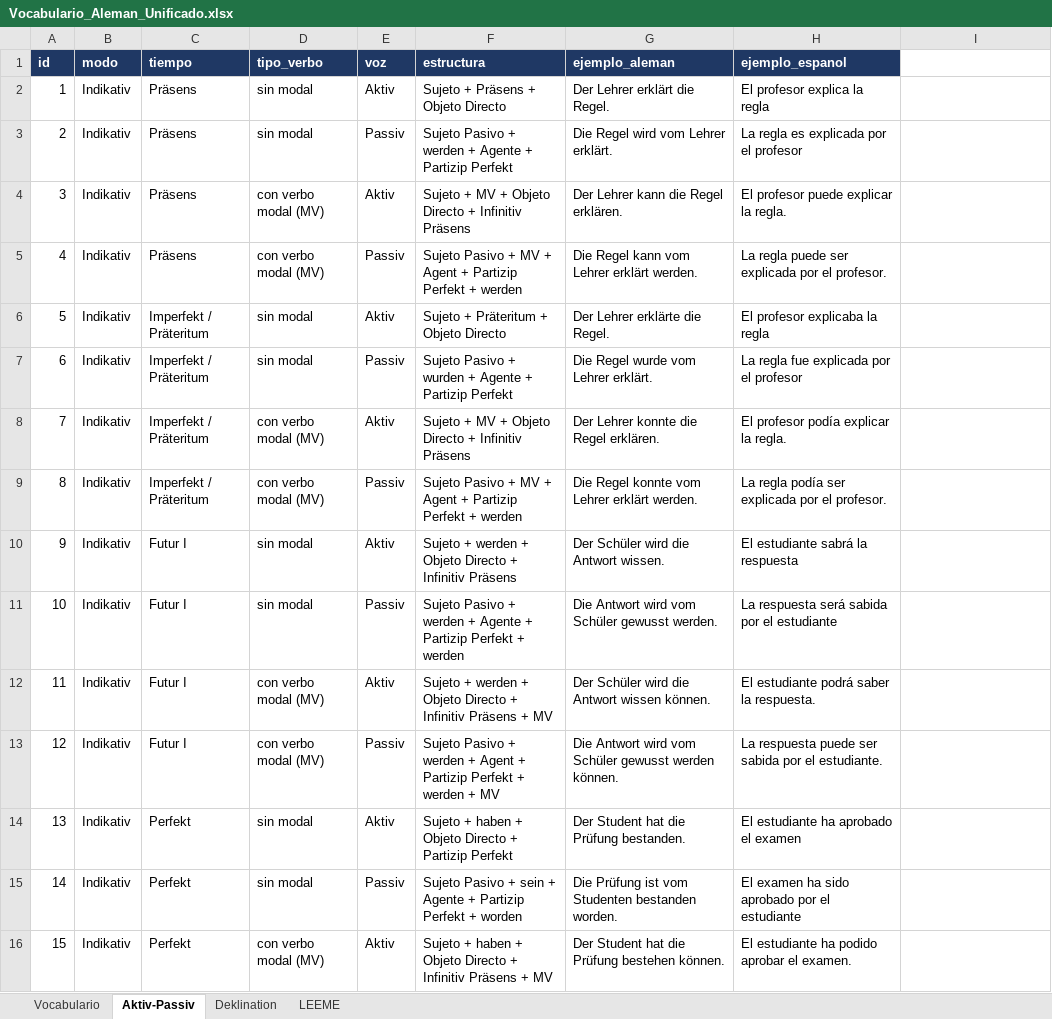
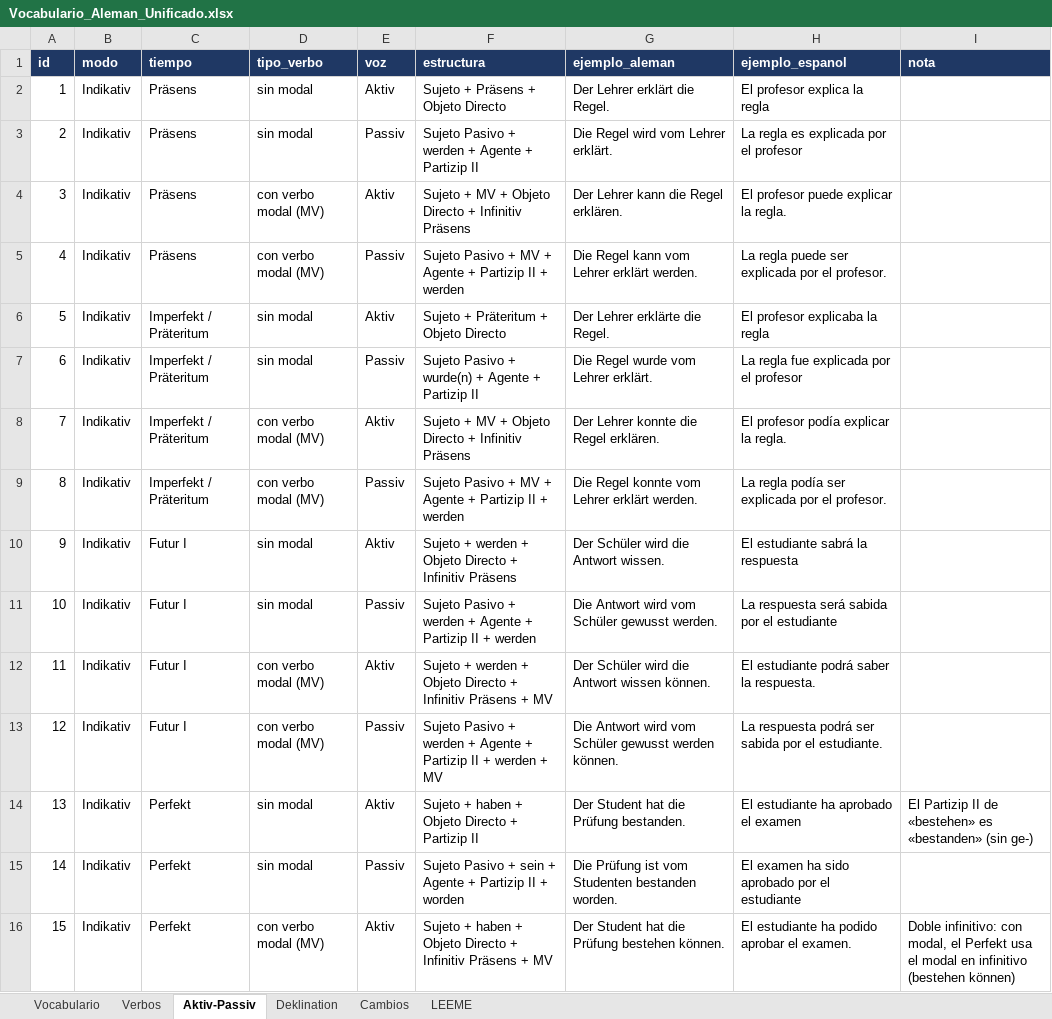
Before and after one commit to blue-c0de/deutsch-uben, an Excel workbook: data/Vocabulario_Aleman_Unificado.xlsx, sheet Aktiv-Passiv, drawn as a sheet; only a part is shown; values as stored, in another font and other column widths than the file's, no borders; the diff covers the shown part only; the diff names each change by its address in the sheet, - before the commit and + after, or states it on an @@ line.

```diff
--- a/data/Vocabulario_Aleman_Unificado.xlsx (sheet Aktiv-Passiv)
+++ b/data/Vocabulario_Aleman_Unificado.xlsx (sheet Aktiv-Passiv)
+sheet tab: Verbos
+sheet tab: Cambios
-I1: (empty)
+I1: nota
-I1 fill: none
+I1 fill: #1F3864
-F3 (estructura): …+ Partizip Perfekt
+F3 (estructura): …+ Partizip II
-F5 (estructura): …MV + Agent + Partizip Perfekt + werden
+F5 (estructura): …MV + Agente + Partizip II + werden
-F7 (estructura): …Pasivo + wurden + Agente + Partizip Perfekt
+F7 (estructura): …Pasivo + wurde(n) + Agente + Partizip II
-F9 (estructura): …MV + Agent + Partizip Perfekt + werden
+F9 (estructura): …MV + Agente + Partizip II + werden
-F11 (estructura): …+ Partizip Perfekt + werden
+F11 (estructura): …+ Partizip II + werden
-F13 (estructura): …werden + Agent + Partizip Perfekt + werden…
+F13 (estructura): …werden + Agente + Partizip II + werden…
-H13 (ejemplo_espanol): La respuesta puede ser sabida…
+H13 (ejemplo_espanol): La respuesta podrá ser sabida…
-F14 (estructura): …+ Partizip Perfekt
+F14 (estructura): …+ Partizip II
-I14 (nota): (empty)
+I14 (nota): El Partizip II de «bestehen» es «bestanden» (sin ge-)
-F15 (estructura): …+ Partizip Perfekt + worden
+F15 (estructura): …+ Partizip II + worden
-I16 (nota): (empty)
+I16 (nota): Doble infinitivo: con modal, el Perfekt usa el modal en infinitivo (bestehen können)
```
Also changed, not shown: 51 edited cells elsewhere in this sheet, sheet Vocabulario, sheet Deklination, sheet LEEME, 18 other files.
